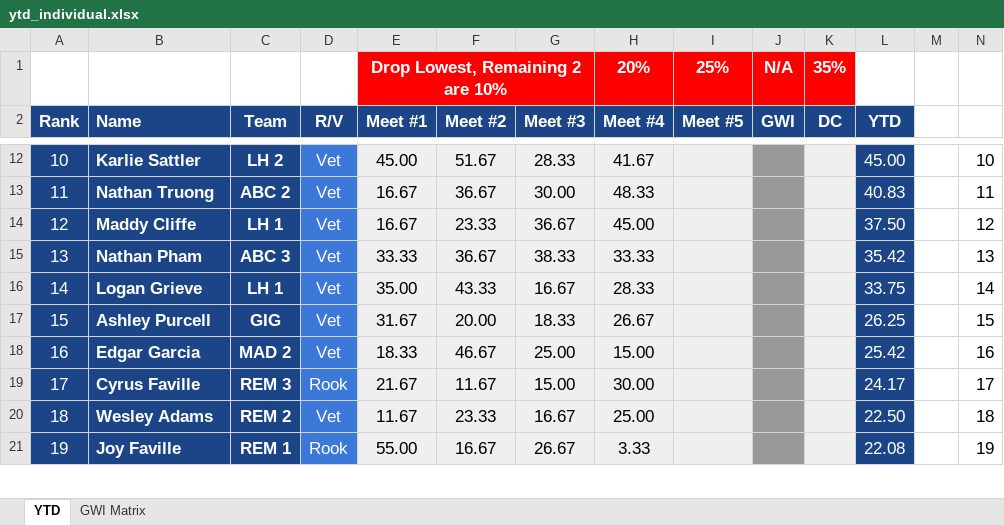
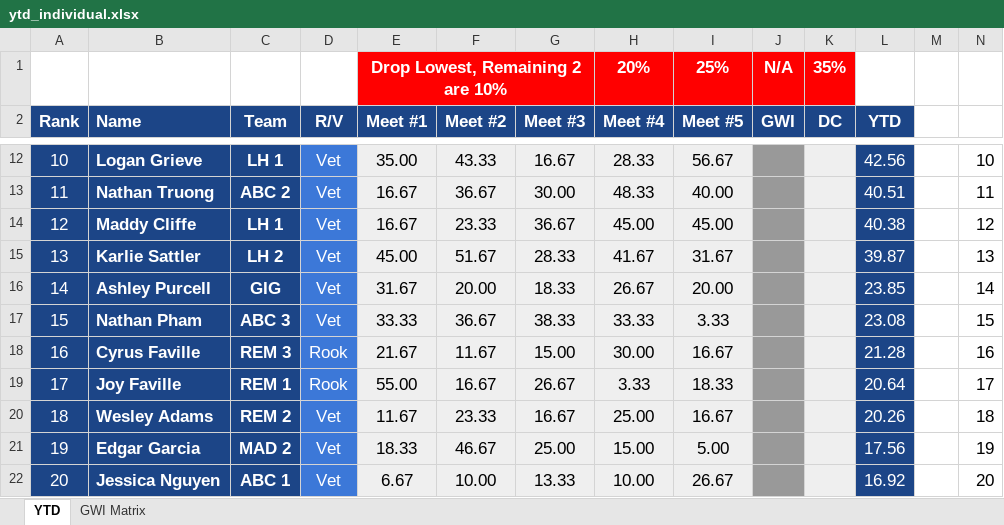
Before and after one commit to gryphonshafer/pnwquizzing, an Excel workbook: static/downloads/2020-2021/ytd_individual.xlsx, sheet YTD, drawn as a sheet; only a part is shown, gaps mark what is left out; values as stored, in another font and other column widths than the file's, no borders; charts and pictures not drawn; removed rows and columns are numbered as before the commit, all else as after; the diff covers the shown part only; the diff names each change by its address in the sheet, - before the commit and + after, or states it on an @@ line.

Commit message:
Meet 5 changes

```diff
--- a/static/downloads/2020-2021/ytd_individual.xlsx (sheet YTD)
+++ b/static/downloads/2020-2021/ytd_individual.xlsx (sheet YTD)
-B12 (Name): Karlie Sattler
+B12 (Name): Logan Grieve
-C12 (Team): LH 2
+C12 (Team): LH 1
-E12 (Meet #1): 45.00
+E12 (Meet #1): 35.00
-F12 (Meet #2): 51.67
+F12 (Meet #2): 43.33
-G12 (Meet #3): 28.33
+G12 (Meet #3): 16.67
-H12 (Meet #4): 41.67
+H12 (Meet #4): 28.33
-I12 (Meet #5): (empty)
+I12 (Meet #5): 56.67
-L12 (YTD): 45.00
+L12 (YTD): 42.56
-I13 (Meet #5): (empty)
+I13 (Meet #5): 40.00
-L13 (YTD): 40.83
+L13 (YTD): 40.51
-I14 (Meet #5): (empty)
+I14 (Meet #5): 45.00
-L14 (YTD): 37.50
+L14 (YTD): 40.38
-row 15: 13 | Nathan Pham | ABC 3 | Vet | 33.33 | 36.67 | 38.33 | 33.33 |  |  |  | 35.42 |  | 13
-row 16: 14 | Logan Grieve | LH 1 | Vet | 35.00 | 43.33 | 16.67 | 28.33 |  |  |  | 33.75 |  | 14
+row 15: 13 | Karlie Sattler | LH 2 | Vet | 45.00 | 51.67 | 28.33 | 41.67 | 31.67 |  |  | 39.87 |  | 13
-A16 (Rank): 15
+A16 (Rank): 14
-I16 (Meet #5): (empty)
+I16 (Meet #5): 20.00
-L16 (YTD): 26.25
+L16 (YTD): 23.85
-N16: 15
+N16: 14
-row 18: 16 | Edgar Garcia | MAD 2 | Vet | 18.33 | 46.67 | 25.00 | 15.00 |  |  |  | 25.42 |  | 16
+row 17: 15 | Nathan Pham | ABC 3 | Vet | 33.33 | 36.67 | 38.33 | 33.33 | 3.33 |  |  | 23.08 |  | 15
-A18 (Rank): 17
+A18 (Rank): 16
-I18 (Meet #5): (empty)
+I18 (Meet #5): 16.67
-L18 (YTD): 24.17
+L18 (YTD): 21.28
-N18: 17
+N18: 16
+row 19: 17 | Joy Faville | REM 1 | Rook | 55.00 | 16.67 | 26.67 | 3.33 | 18.33 |  |  | 20.64 |  | 17
-I20 (Meet #5): (empty)
+I20 (Meet #5): 16.67
-L20 (YTD): 22.50
+L20 (YTD): 20.26
-row 21: 19 | Joy Faville | REM 1 | Rook | 55.00 | 16.67 | 26.67 | 3.33 |  |  |  | 22.08 |  | 19
+row 21: 19 | Edgar Garcia | MAD 2 | Vet | 18.33 | 46.67 | 25.00 | 15.00 | 5.00 |  |  | 17.56 |  | 19
+row 22: 20 | Jessica Nguyen | ABC 1 | Vet | 6.67 | 10.00 | 13.33 | 10.00 | 26.67 |  |  | 16.92 |  | 20
```
Also changed, not shown: 13 added rows, 14 removed rows and 60 edited cells elsewhere in this sheet, formulas that keep their value, charts or pictures, docs/2020-2021_season/_study_schedule.xlsx, static/downloads/2020-2021/ytd_team.xlsx, 4 other files.
